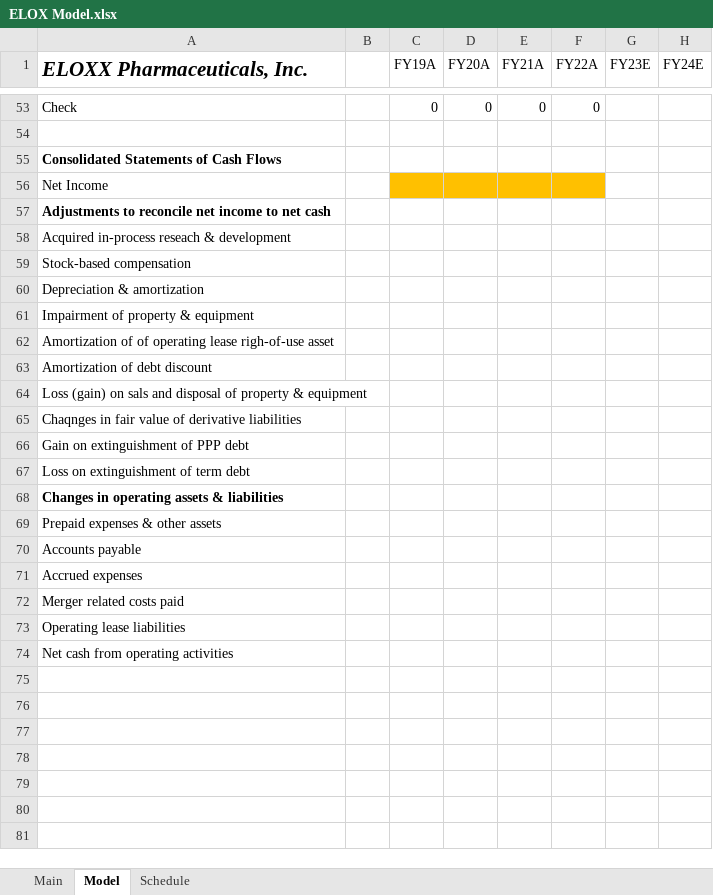
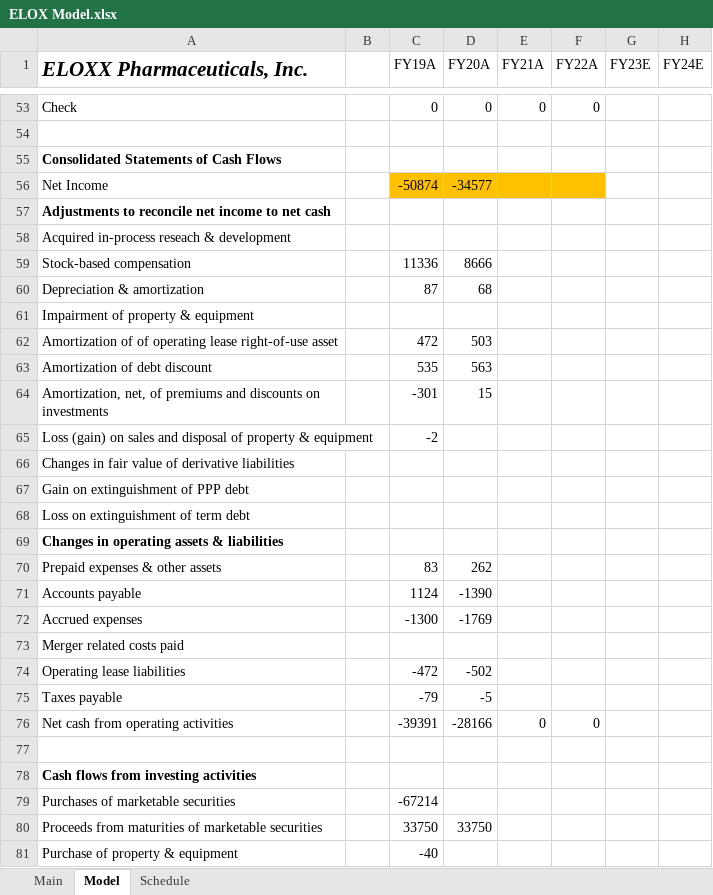
Before and after one commit to evandomingos/Models, an Excel workbook: ELOX Model.xlsx, sheet Model, drawn as a sheet; only a part is shown, gaps mark what is left out; values as stored, in another font and other column widths than the file's, no borders; removed rows and columns are numbered as before the commit, all else as after; the diff covers the shown part only; the diff names each change by its address in the sheet, - before the commit and + after, or states it on an @@ line.

Commit message:
Update ELOX Model.xlsx

```diff
--- a/ELOX Model.xlsx (sheet Model)
+++ b/ELOX Model.xlsx (sheet Model)
-C56 (FY19A): (empty)
+C56 (FY19A): -50874
-D56 (FY20A): (empty)
+D56 (FY20A): -34577
-C59 (FY19A): (empty)
+C59 (FY19A): 11336
-D59 (FY20A): (empty)
+D59 (FY20A): 8666
-C60 (FY19A): (empty)
+C60 (FY19A): 87
-D60 (FY20A): (empty)
+D60 (FY20A): 68
-row 62: Amortization of of operating lease righ-of-use asset
+row 62: Amortization of of operating lease right-of-use asset |  | 472 | 503
-C63 (FY19A): (empty)
+C63 (FY19A): 535
-D63 (FY20A): (empty)
+D63 (FY20A): 563
-row 64: Loss (gain) on sals and disposal of property & equipment
+row 64: Amortization, net, of premiums and discounts on investments |  | -301 | 15
+row 65: Loss (gain) on sales and disposal of property & equipment |  | -2
-A66 (ELOXX Pharmaceuticals, Inc.): Chaqnges in fair…
+A66 (ELOXX Pharmaceuticals, Inc.): Changes in fair…
-C70 (FY19A): (empty)
+C70 (FY19A): 83
-D70 (FY20A): (empty)
+D70 (FY20A): 262
-C71 (FY19A): (empty)
+C71 (FY19A): 1124
-D71 (FY20A): (empty)
+D71 (FY20A): -1390
-C72 (FY19A): (empty)
+C72 (FY19A): -1300
-D72 (FY20A): (empty)
+D72 (FY20A): -1769
-C74 (FY19A): (empty)
+C74 (FY19A): -472
-D74 (FY20A): (empty)
+D74 (FY20A): -502
+row 75: Taxes payable |  | -79 | -5
-C76 (FY19A): (empty)
+C76 (FY19A): -39391
-D76 (FY20A): (empty)
+D76 (FY20A): -28166
-E76 (FY21A): (empty)
+E76 (FY21A): 0
-F76 (FY22A): (empty)
+F76 (FY22A): 0
+row 77: (empty)
+row 78: Cash flows from investing activities
+row 79: Purchases of marketable securities |  | -67214
+row 80: Proceeds from maturities of marketable securities |  | 33750 | 33750
+row 81: Purchase of property & equipment |  | -40
```
Also changed, not shown: 18 added rows elsewhere in this sheet, sheet Schedule.
